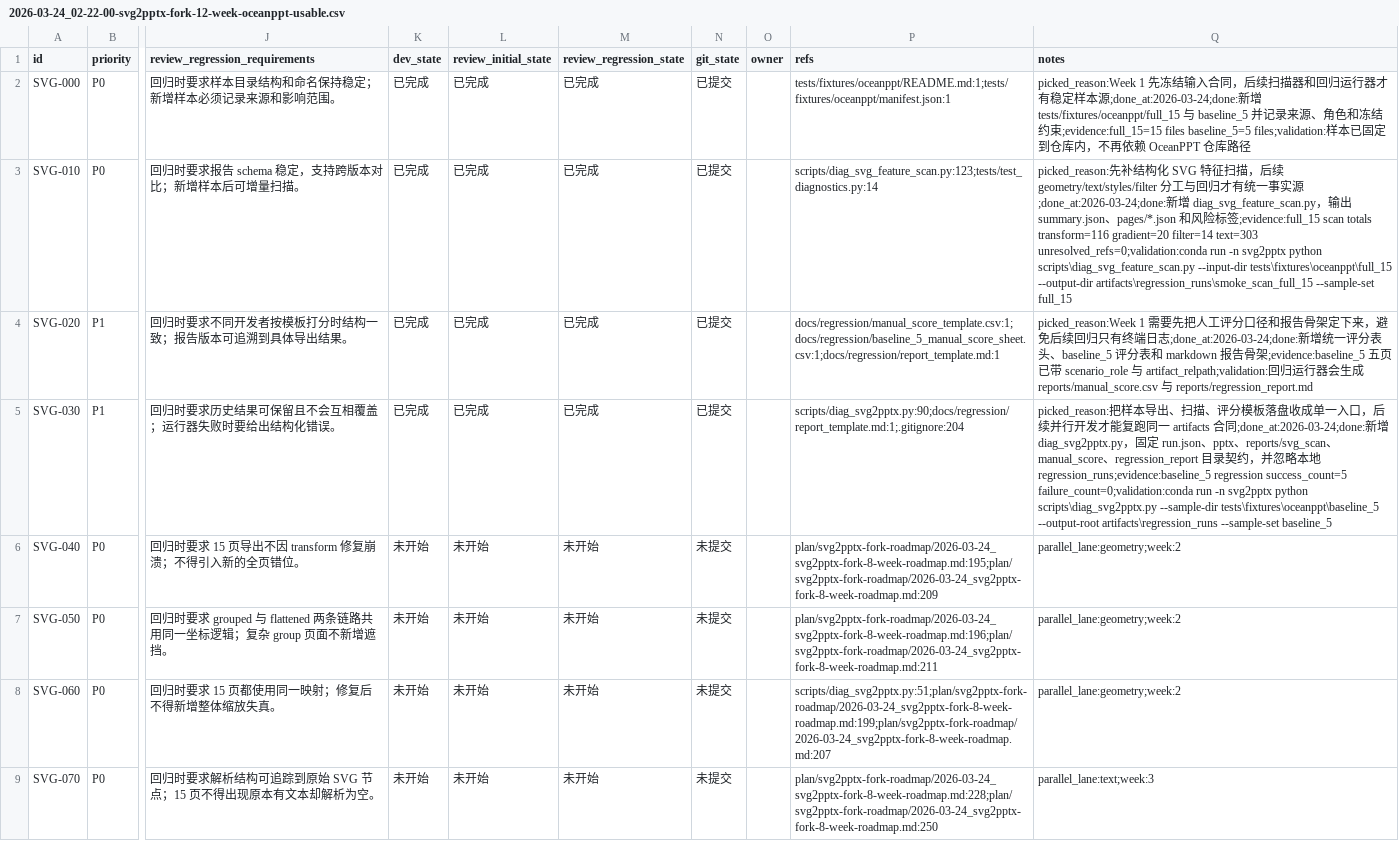
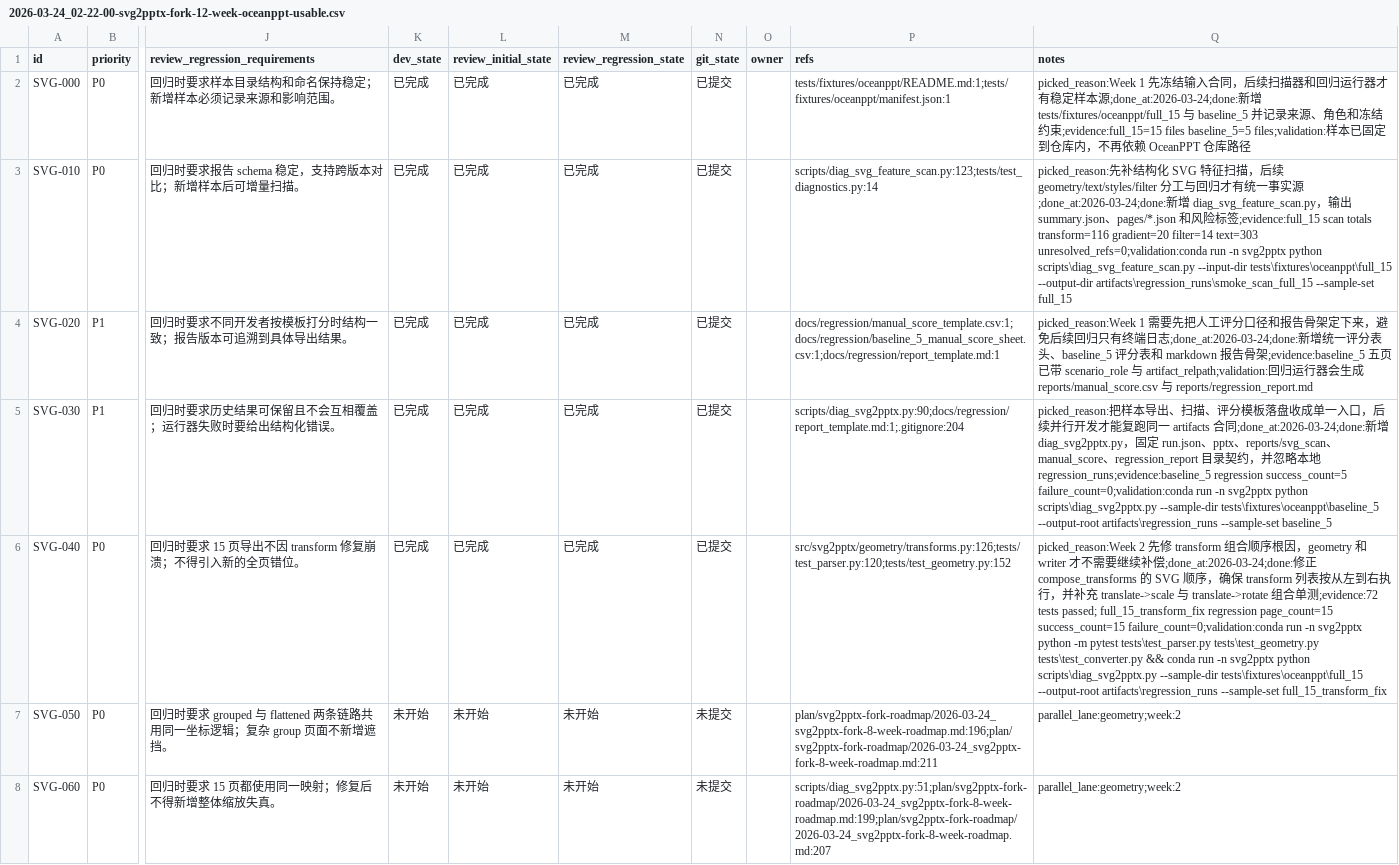
Before and after one commit to lin-z-z/svg2pptx, a CSV file: .agents/plan/svg2pptx-fork-roadmap/issues/2026-03-24_02-22-00-svg2pptx-fork-12-week-oceanppt-usable.csv, drawn as a sheet; only a part is shown, gaps mark what is left out; the shorter side is filled out with more unchanged rows; the diff names each change by its address in the sheet, - before the commit and + after, or states it on an @@ line.

Commit message:
[SVG-040] fix transform composition order

```diff
--- a/.agents/plan/svg2pptx-fork-roadmap/issues/2026-03-24_02-22-00-svg2pptx-fork-12-week-oceanppt-usable.csv
+++ b/.agents/plan/svg2pptx-fork-roadmap/issues/2026-03-24_02-22-00-svg2pptx-fork-12-week-oceanppt-usable.csv
-K6 (dev_state): 未开始
+K6 (dev_state): 已完成
-L6 (review_initial_state): 未开始
+L6 (review_initial_state): 已完成
-M6 (review_regression_state): 未开始
+M6 (review_regression_state): 已完成
-N6 (git_state): 未提交
+N6 (git_state): 已提交
-P6 (refs): plan/svg2pptx-fork-roadmap/2026-03-24_svg2pptx-fork-8-week-roadmap.md:195;plan/svg2pptx-fork-roadmap/2026-03-24_svg2pptx-fork-8-week-roadmap.md:209
+P6 (refs): src/svg2pptx/geometry/transforms.py:126;tests/test_parser.py:120;tests/test_geometry.py:152
-Q6 (notes): parallel_lane:geometry;week:2
+Q6 (notes): picked_reason:Week 2 先修 transform 组合顺序根因，geometry 和 writer 才不需要继续补偿;done_at:2026-03-24;done:修正 compose_transforms 的 SVG 顺序，确保 transform 列表按从左到右执行，并补充 translate->scale 与 translate->rotate 组合单测;evidence:72 tests passed; full_15_transform_fix regression page_count=15 success_count=15 failure_count=0;validation:conda run -n svg2pptx python -m pytest tests\test_parser.py tests\test_geometry.py tests\test_converter.py && conda run -n svg2pptx python scripts\diag_svg2pptx.py --sample-dir tests\fixtures\oceanppt\full_15 --output-root artifacts\regression_runs --sample-set full_15_transform_fix
```
Also changed, not shown: 3 other files.
